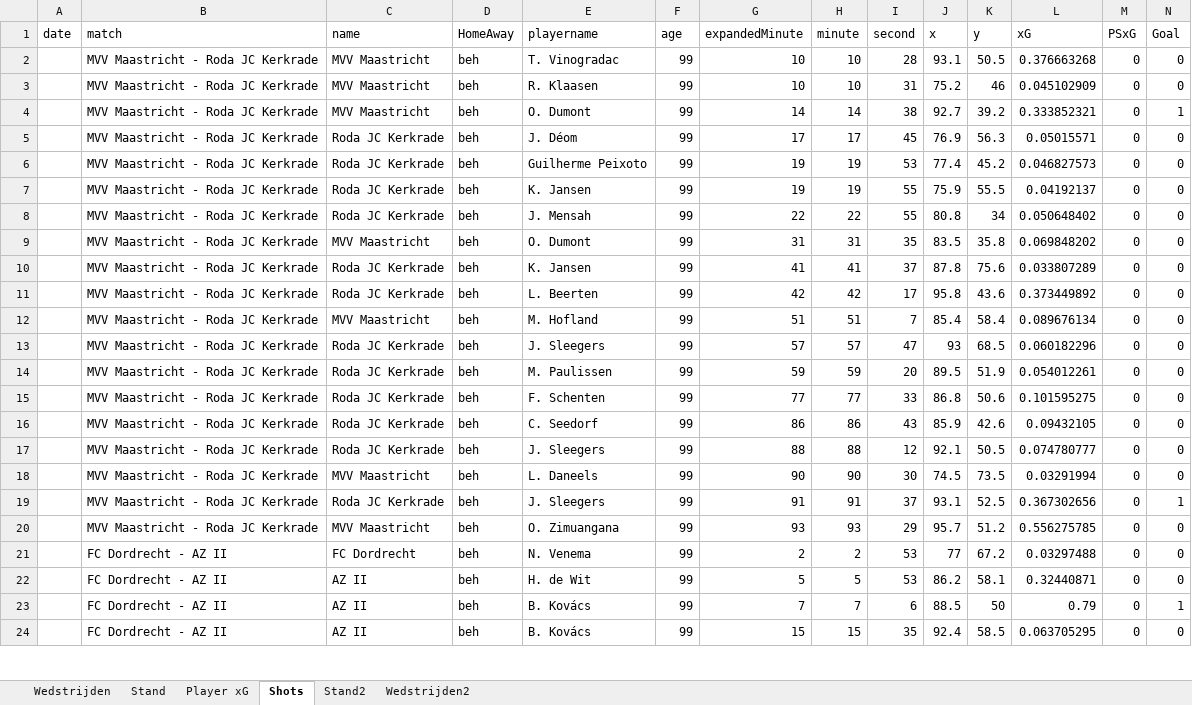
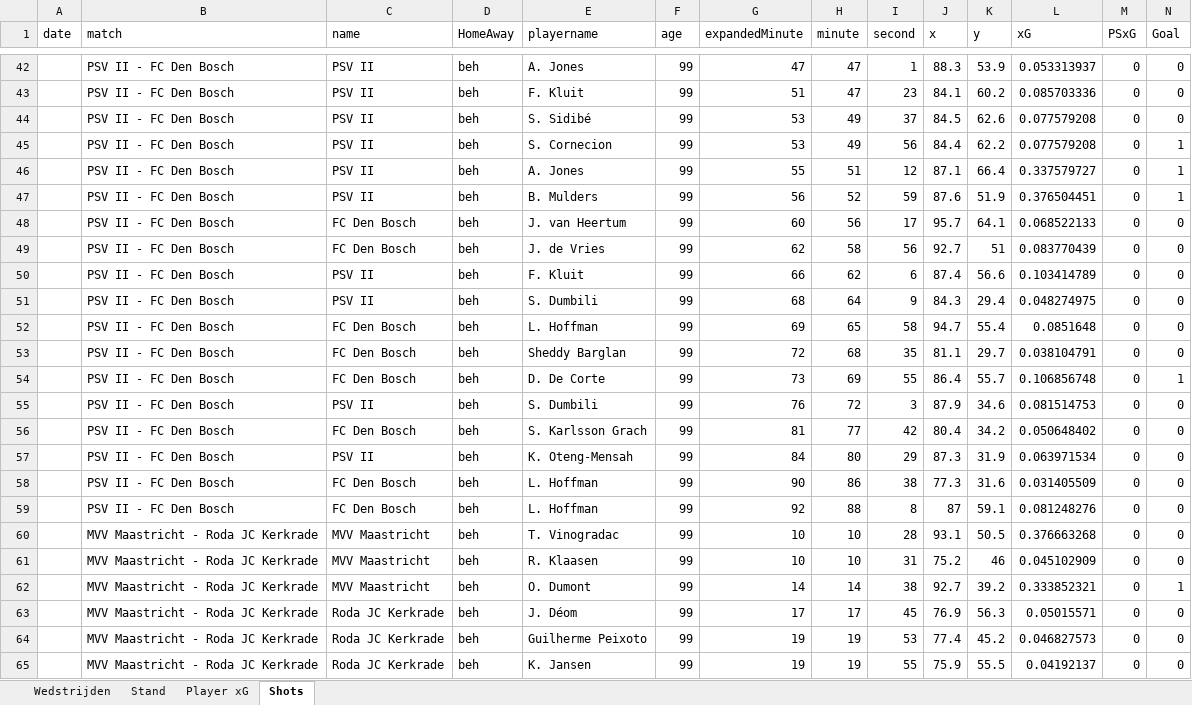
Before and after one commit to RobinKoetsier/plotrepo, an Excel workbook: data/KKD2526.xlsx, sheet Shots, drawn as a sheet; only a part is shown, gaps mark what is left out; the shorter side is filled out with more unchanged rows; values as stored, in another font and other column widths than the file's, no borders; rows hold the shown columns only; the diff covers the shown part only; the diff names each change by its address in the sheet, - before the commit and + after, or states it on an @@ line.

```diff
--- a/data/KKD2526.xlsx (sheet Shots)
+++ b/data/KKD2526.xlsx (sheet Shots)
-sheet tab: Stand2
-sheet tab: Wedstrijden2
+row 42:  | PSV II - FC Den Bosch | PSV II | beh | A. Jones | 99 | 47 | 47 | 1 | 88.3 | 53.9 | 0.053313937 | 0 | 0
+row 43:  | PSV II - FC Den Bosch | PSV II | beh | F. Kluit | 99 | 51 | 47 | 23 | 84.1 | 60.2 | 0.085703336 | 0 | 0
+row 44:  | PSV II - FC Den Bosch | PSV II | beh | S. Sidibé | 99 | 53 | 49 | 37 | 84.5 | 62.6 | 0.077579208 | 0 | 0
+row 45:  | PSV II - FC Den Bosch | PSV II | beh | S. Cornecion | 99 | 53 | 49 | 56 | 84.4 | 62.2 | 0.077579208 | 0 | 1
+row 46:  | PSV II - FC Den Bosch | PSV II | beh | A. Jones | 99 | 55 | 51 | 12 | 87.1 | 66.4 | 0.337579727 | 0 | 1
+row 47:  | PSV II - FC Den Bosch | PSV II | beh | B. Mulders | 99 | 56 | 52 | 59 | 87.6 | 51.9 | 0.376504451 | 0 | 1
+row 48:  | PSV II - FC Den Bosch | FC Den Bosch | beh | J. van Heertum | 99 | 60 | 56 | 17 | 95.7 | 64.1 | 0.068522133 | 0 | 0
+row 49:  | PSV II - FC Den Bosch | FC Den Bosch | beh | J. de Vries | 99 | 62 | 58 | 56 | 92.7 | 51 | 0.083770439 | 0 | 0
+row 50:  | PSV II - FC Den Bosch | PSV II | beh | F. Kluit | 99 | 66 | 62 | 6 | 87.4 | 56.6 | 0.103414789 | 0 | 0
+row 51:  | PSV II - FC Den Bosch | PSV II | beh | S. Dumbili | 99 | 68 | 64 | 9 | 84.3 | 29.4 | 0.048274975 | 0 | 0
+row 52:  | PSV II - FC Den Bosch | FC Den Bosch | beh | L. Hoffman | 99 | 69 | 65 | 58 | 94.7 | 55.4 | 0.0851648 | 0 | 0
+row 53:  | PSV II - FC Den Bosch | FC Den Bosch | beh | Sheddy Barglan | 99 | 72 | 68 | 35 | 81.1 | 29.7 | 0.038104791 | 0 | 0
+row 54:  | PSV II - FC Den Bosch | FC Den Bosch | beh | D. De Corte | 99 | 73 | 69 | 55 | 86.4 | 55.7 | 0.106856748 | 0 | 1
+row 55:  | PSV II - FC Den Bosch | PSV II | beh | S. Dumbili | 99 | 76 | 72 | 3 | 87.9 | 34.6 | 0.081514753 | 0 | 0
+row 56:  | PSV II - FC Den Bosch | FC Den Bosch | beh | S. Karlsson Grach | 99 | 81 | 77 | 42 | 80.4 | 34.2 | 0.050648402 | 0 | 0
+row 57:  | PSV II - FC Den Bosch | PSV II | beh | K. Oteng-Mensah | 99 | 84 | 80 | 29 | 87.3 | 31.9 | 0.063971534 | 0 | 0
+row 58:  | PSV II - FC Den Bosch | FC Den Bosch | beh | L. Hoffman | 99 | 90 | 86 | 38 | 77.3 | 31.6 | 0.031405509 | 0 | 0
+row 59:  | PSV II - FC Den Bosch | FC Den Bosch | beh | L. Hoffman | 99 | 92 | 88 | 8 | 87 | 59.1 | 0.081248276 | 0 | 0
```
Also changed, not shown: 40 added rows elsewhere in this sheet, sheet Player xG, sheet Stand, sheet Wedstrijden, data/KKDCurrent.xlsx.
